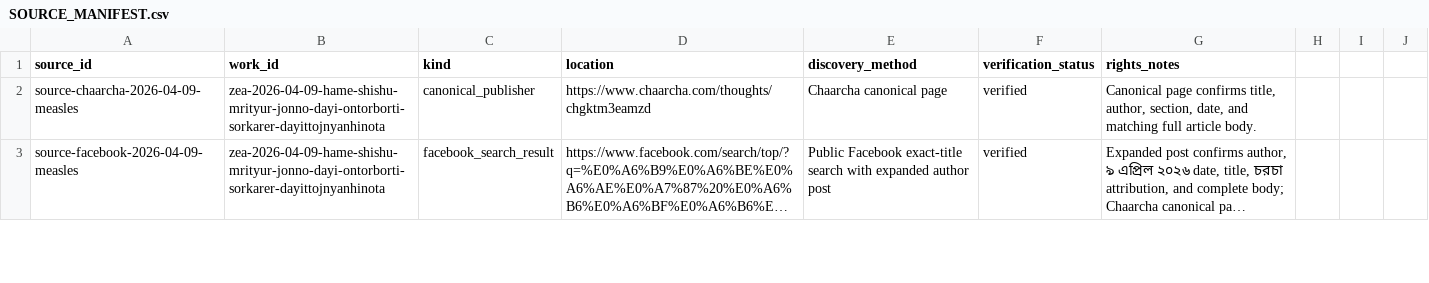
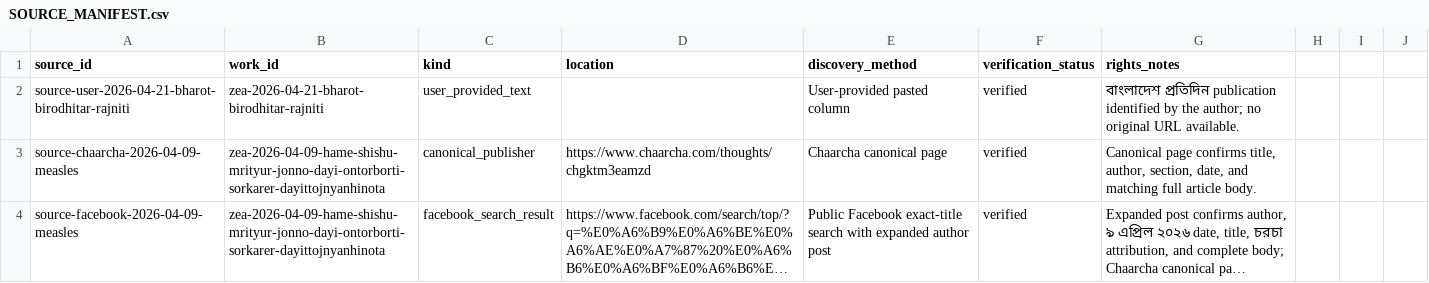
Before and after one commit to FrostByllzebub/zeauddin-ahmed-archive, a CSV file: SOURCE_MANIFEST.csv, drawn as a sheet; only a part is shown; long unchanged cells end in ….

```diff
--- a/SOURCE_MANIFEST.csv
+++ b/SOURCE_MANIFEST.csv
@@ -1,2 +1,3 @@
 source_id,work_id,kind,location,discovery_method,verification_status,rights_notes
+source-user-2026-04-21-bharot-birodhitar-rajniti,zea-2026-04-21-bharot-birodhitar-rajniti,user_provided_text,,User-provided pasted column,verified,"বাংলাদেশ প্রতিদিন publication identified by the author; no original URL available."
 source-chaarcha-2026-04-09-measles,zea-2026-04-09-hame-shishu-mrityur-jonno-dayi-ontorborti-sorkarer-dayittojnyanhinota,canonical_publisher,https://www.chaarcha.com/thoughts/chgktm3eamzd,Chaarcha canonical page,verified,"Canonical page confirms title, author, section, date, and matching full article body."
```
Also changed, not shown: ARTICLE_INVENTORY.csv, RIGHTS_LEDGER.csv, 1 other file.
